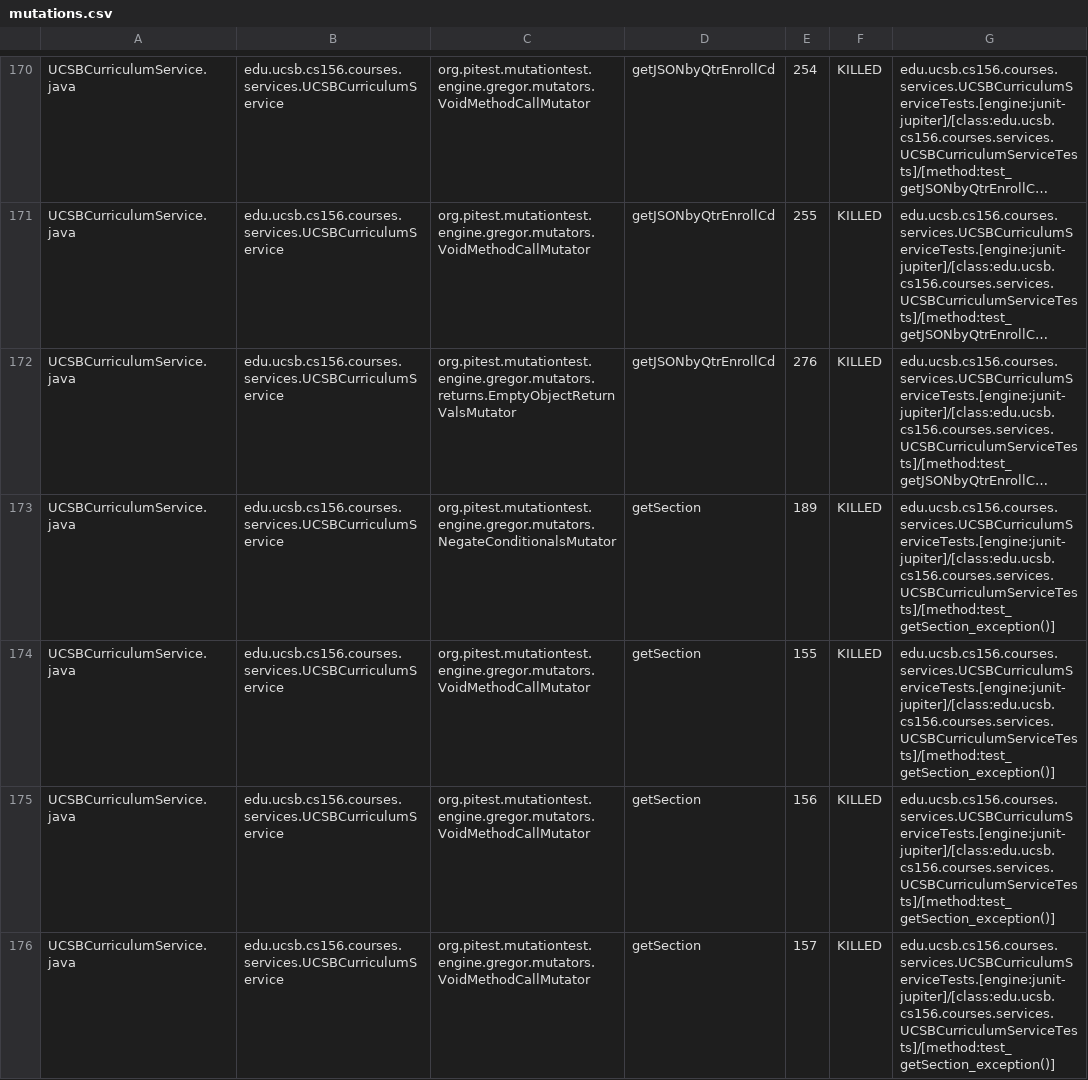
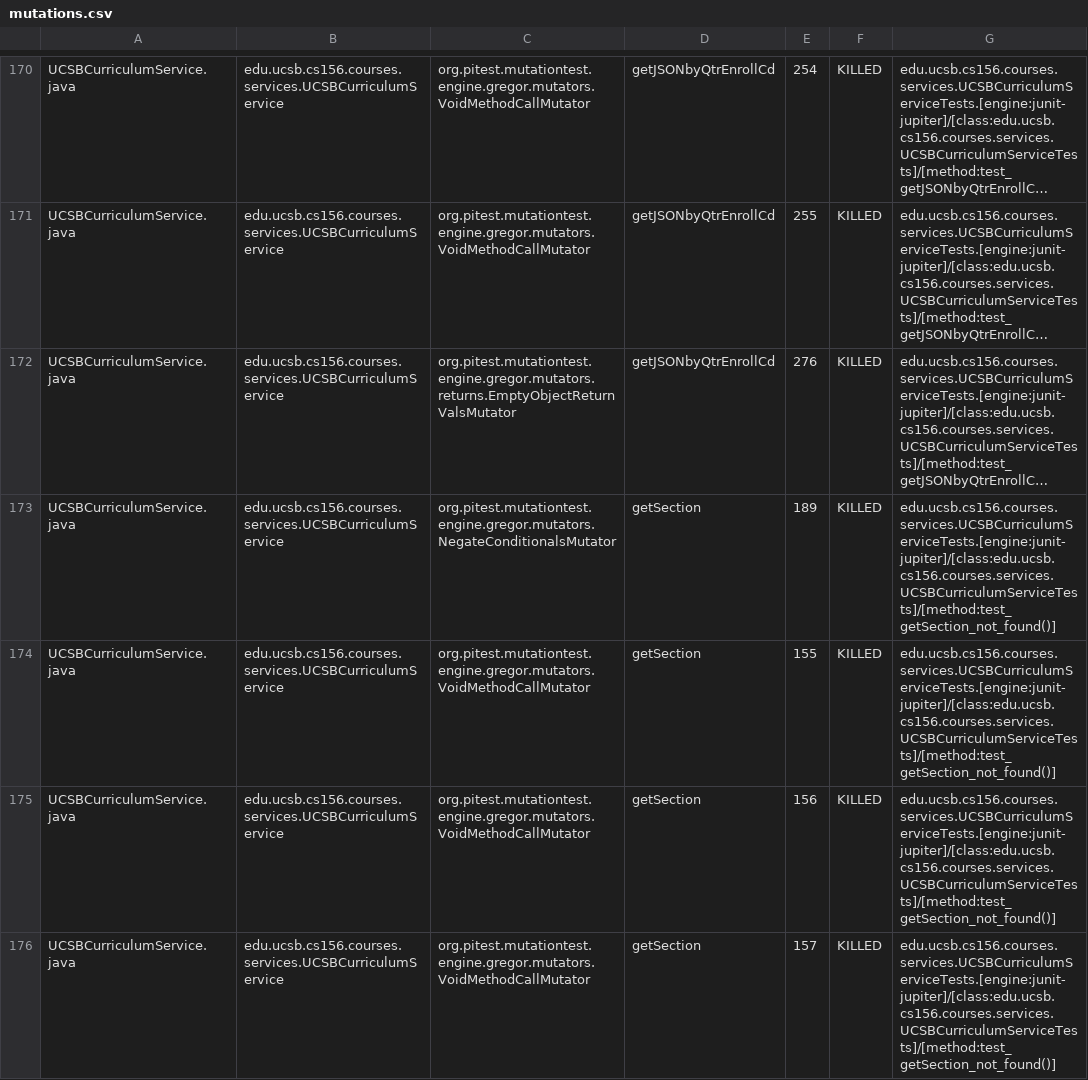
Before and after one commit to ucsb-cs156-s23/proj-courses-s23-7pm-1, a CSV file: pitest/mutations.csv, drawn as a sheet; only a part is shown, gaps mark what is left out; long unchanged cells end in …; the diff covers the shown part only; the diff names each change by its address in the sheet, - before the commit and + after, or states it on an @@ line.

Commit message:
Deploying to gh-pages from @ ucsb-cs156-s23/proj-courses-s23-7pm-1@ac1592bf8d005fb7c3f5d62730e78fd043499c1c 🚀

```diff
--- a/pitest/mutations.csv
+++ b/pitest/mutations.csv
-G173:G176: edu.ucsb.cs156.courses.services.UCSBCurriculumServiceTests.[engine:junit-jupiter]/[class:edu.ucsb.cs156.courses.services.UCSBCurriculumServiceTests]/[method:test_getSection_exception()]
+G173:G176: edu.ucsb.cs156.courses.services.UCSBCurriculumServiceTests.[engine:junit-jupiter]/[class:edu.ucsb.cs156.courses.services.UCSBCurriculumServiceTests]/[method:test_getSection_not_found()]
```
Also changed, not shown: 72 edited cells elsewhere in this file, 37 other files.
